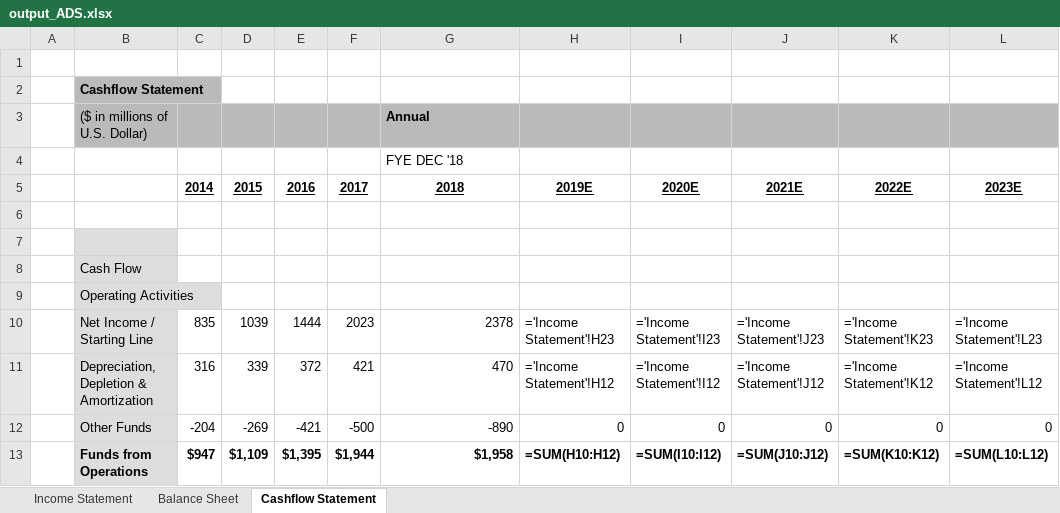
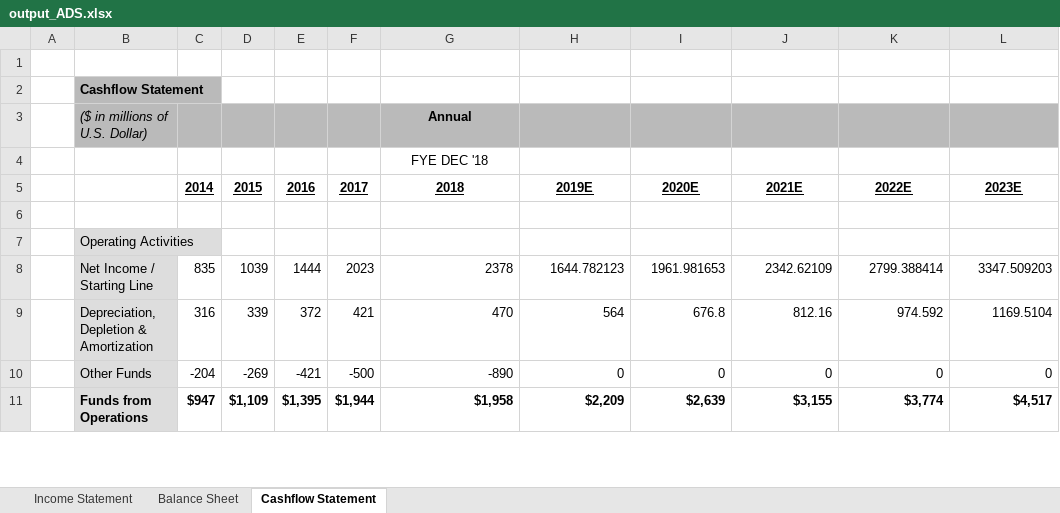
Before and after one commit to jasonzhao1998/jasonzhao1998.github.io, an Excel workbook: resource/output_ADS.xlsx, sheet Cashflow Statement, drawn as a sheet; only a part is shown; values as stored, in another font and other column widths than the file's, no borders; formulas without a stored value are shown as written; removed rows and columns are numbered as before the commit, all else as after; the diff covers the shown part only; the diff names each change by its address in the sheet, - before the commit and + after, or states it on an @@ line.

```diff
--- a/resource/output_ADS.xlsx (sheet Cashflow Statement)
+++ b/resource/output_ADS.xlsx (sheet Cashflow Statement)
-B3 italic: off
+B3 italic: on
-G3:G4 alignment: left
+G3:G4 alignment: center
-row 7: (empty)
-row 8:  | Cash Flow
-H8: ='Income Statement'!H23
+H8: 1644.782123
-I8: ='Income Statement'!I23
+I8: 1961.981653
-J8: ='Income Statement'!J23
+J8: 2342.62109
-K8: ='Income Statement'!K23
+K8: 2799.388414
-L8: ='Income Statement'!L23
+L8: 3347.509203
-H9: ='Income Statement'!H12
+H9: 564
-I9: ='Income Statement'!I12
+I9: 676.8
-J9: ='Income Statement'!J12
+J9: 812.16
-K9: ='Income Statement'!K12
+K9: 974.592
-L9: ='Income Statement'!L12
+L9: 1169.5104
-H11: =SUM(H10:H12)
+H11: $2,209
-I11: =SUM(I10:I12)
+I11: $2,639
-J11: =SUM(J10:J12)
+J11: $3,155
-K11: =SUM(K10:K12)
+K11: $3,774
-L11: =SUM(L10:L12)
+L11: $4,517
```
Also changed, not shown: 9 added rows, 9 removed rows and 20 edited cells elsewhere in this sheet, sheet Income Statement, sheet Balance Sheet, resource/output_NVIDIA.xlsx.
